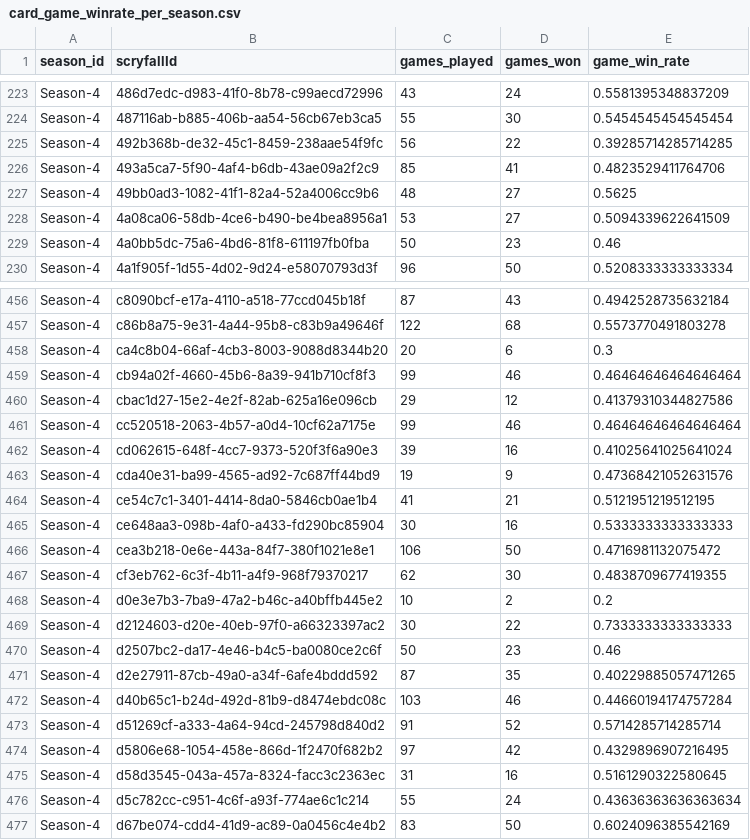
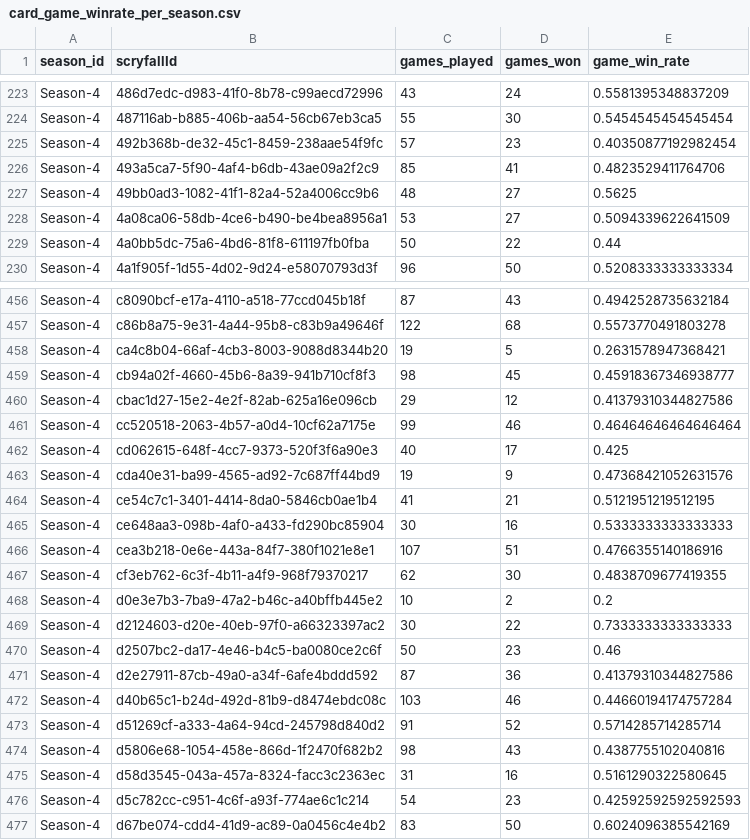
Before and after one commit to GuySchnidrig/ManaCore, a CSV file: data/processed/card_game_winrate_per_season.csv, drawn as a sheet; only a part is shown, gaps mark what is left out; the diff covers the shown part only.

```diff
--- a/data/processed/card_game_winrate_per_season.csv
+++ b/data/processed/card_game_winrate_per_season.csv
@@ -224,3 +224,3 @@ Season-4,486d7edc-d983-41f0-8b78-c99aecd72996,43,24,0.5581395348837209
 Season-4,487116ab-b885-406b-aa54-56cb67eb3ca5,55,30,0.5454545454545454
-Season-4,492b368b-de32-45c1-8459-238aae54f9fc,56,22,0.39285714285714285
+Season-4,492b368b-de32-45c1-8459-238aae54f9fc,57,23,0.40350877192982454
 Season-4,493a5ca7-5f90-4af4-b6db-43ae09a2f2c9,85,41,0.4823529411764706
@@ -228,3 +228,3 @@ Season-4,49bb0ad3-1082-41f1-82a4-52a4006cc9b6,48,27,0.5625
 Season-4,4a08ca06-58db-4ce6-b490-be4bea8956a1,53,27,0.5094339622641509
-Season-4,4a0bb5dc-75a6-4bd6-81f8-611197fb0fba,50,23,0.46
+Season-4,4a0bb5dc-75a6-4bd6-81f8-611197fb0fba,50,22,0.44
 Season-4,4a1f905f-1d55-4d02-9d24-e58070793d3f,96,50,0.5208333333333334
@@ -457,7 +457,7 @@ Season-4,c8090bcf-e17a-4110-a518-77ccd045b18f,87,43,0.4942528735632184
 Season-4,c86b8a75-9e31-4a44-95b8-c83b9a49646f,122,68,0.5573770491803278
-Season-4,ca4c8b04-66af-4cb3-8003-9088d8344b20,20,6,0.3
-Season-4,cb94a02f-4660-45b6-8a39-941b710cf8f3,99,46,0.46464646464646464
+Season-4,ca4c8b04-66af-4cb3-8003-9088d8344b20,19,5,0.2631578947368421
+Season-4,cb94a02f-4660-45b6-8a39-941b710cf8f3,98,45,0.45918367346938777
 Season-4,cbac1d27-15e2-4e2f-82ab-625a16e096cb,29,12,0.41379310344827586
 Season-4,cc520518-2063-4b57-a0d4-10cf62a7175e,99,46,0.46464646464646464
-Season-4,cd062615-648f-4cc7-9373-520f3f6a90e3,39,16,0.41025641025641024
+Season-4,cd062615-648f-4cc7-9373-520f3f6a90e3,40,17,0.425
 Season-4,cda40e31-ba99-4565-ad92-7c687ff44bd9,19,9,0.47368421052631576
@@ -465,3 +465,3 @@ Season-4,ce54c7c1-3401-4414-8da0-5846cb0ae1b4,41,21,0.5121951219512195
 Season-4,ce648aa3-098b-4af0-a433-fd290bc85904,30,16,0.5333333333333333
-Season-4,cea3b218-0e6e-443a-84f7-380f1021e8e1,106,50,0.4716981132075472
+Season-4,cea3b218-0e6e-443a-84f7-380f1021e8e1,107,51,0.4766355140186916
 Season-4,cf3eb762-6c3f-4b11-a4f9-968f79370217,62,30,0.4838709677419355
@@ -470,8 +470,8 @@ Season-4,d2124603-d20e-40eb-97f0-a66323397ac2,30,22,0.7333333333333333
 Season-4,d2507bc2-da17-4e46-b4c5-ba0080ce2c6f,50,23,0.46
-Season-4,d2e27911-87cb-49a0-a34f-6afe4bddd592,87,35,0.40229885057471265
+Season-4,d2e27911-87cb-49a0-a34f-6afe4bddd592,87,36,0.41379310344827586
 Season-4,d40b65c1-b24d-492d-81b9-d8474ebdc08c,103,46,0.44660194174757284
 Season-4,d51269cf-a333-4a64-94cd-245798d840d2,91,52,0.5714285714285714
-Season-4,d5806e68-1054-458e-866d-1f2470f682b2,97,42,0.4329896907216495
+Season-4,d5806e68-1054-458e-866d-1f2470f682b2,98,43,0.4387755102040816
 Season-4,d58d3545-043a-457a-8324-facc3c2363ec,31,16,0.5161290322580645
-Season-4,d5c782cc-c951-4c6f-a93f-774ae6c1c214,55,24,0.43636363636363634
+Season-4,d5c782cc-c951-4c6f-a93f-774ae6c1c214,54,23,0.42592592592592593
 Season-4,d67be074-cdd4-41d9-ac89-0a0456c4e4b2,83,50,0.6024096385542169
```
Also changed, not shown: 45 edited cells elsewhere in this file, data/processed/card_match_winrate_per_season.csv, data/processed/combined_winrates_per_season.csv, 3 other files.
